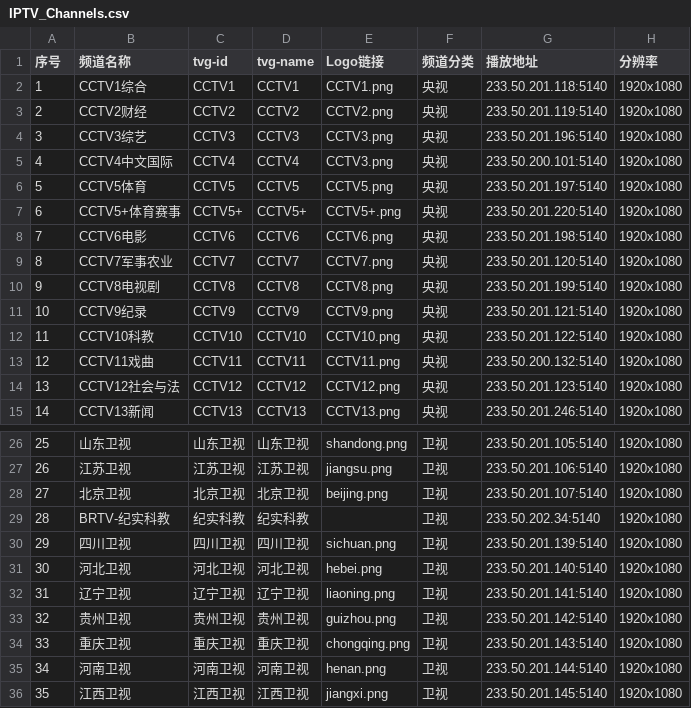
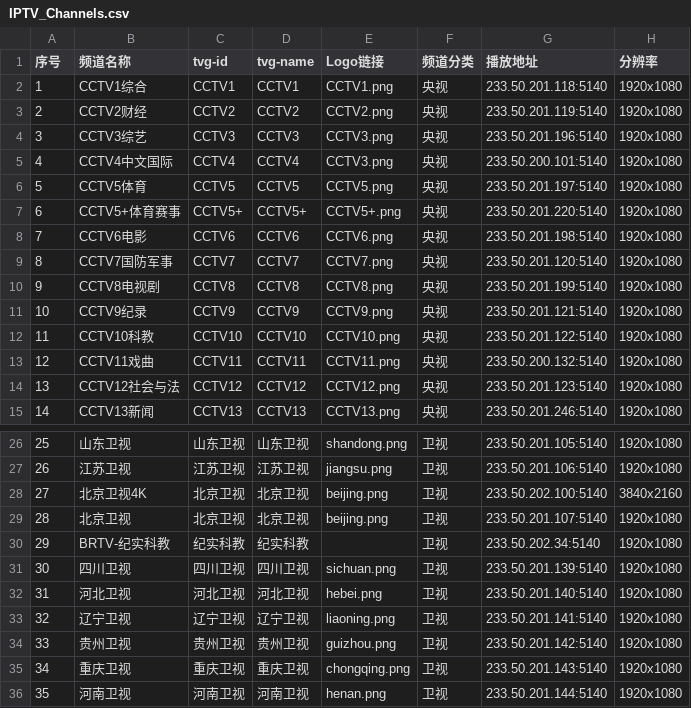
Before and after one commit to FHZDCJ/Zhejiang_Telecom_IPTV, a CSV file: IPTV_Channels.csv, drawn as a sheet; only a part is shown, gaps mark what is left out; the shorter side is filled out with more unchanged rows; addresses are those after the commit; the diff names each change by its address in the sheet, - before the commit and + after, or states it on an @@ line.

Commit message:
新增北京卫视4K频道，修改错误的频道名称

```diff
--- a/IPTV_Channels.csv
+++ b/IPTV_Channels.csv
-B9 (频道名称): CCTV7军事农业
+B9 (频道名称): CCTV7国防军事
+row 28: 27 | 北京卫视4K | 北京卫视 | 北京卫视 | beijing.png | 卫视 | 233.50.202.100:5140 | 3840x2160
@@ column A (序号) renumbered from row 29 down @@
```
